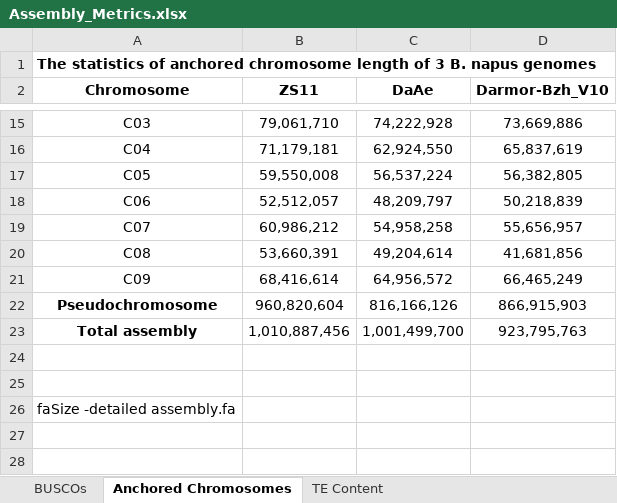
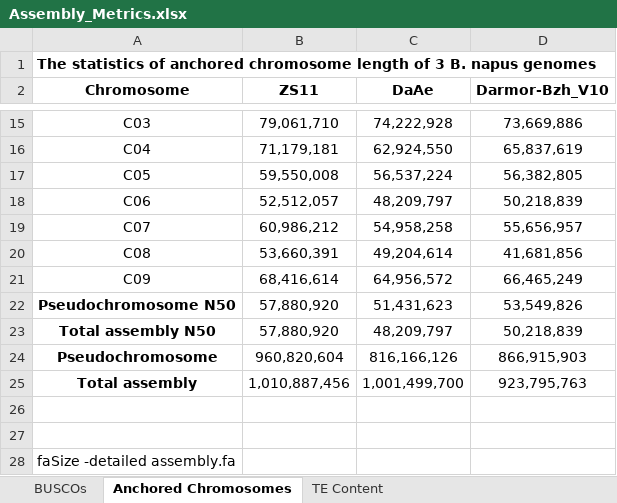
Before and after one commit to MaloofLab/Davis_B_napus_assembly_2023, an Excel workbook: Tables/Assembly_Metrics.xlsx, sheet Anchored Chromosomes, drawn as a sheet; only a part is shown, gaps mark what is left out; values as stored, in another font and other column widths than the file's, no borders; the diff names each change by its address in the sheet, - before the commit and + after, or states it on an @@ line.

```diff
--- a/Tables/Assembly_Metrics.xlsx (sheet Anchored Chromosomes)
+++ b/Tables/Assembly_Metrics.xlsx (sheet Anchored Chromosomes)
+row 22: Pseudochromosome N50 | 57,880,920 | 51,431,623 | 53,549,826
+row 23: Total assembly N50 | 57,880,920 | 48,209,797 | 50,218,839
```
Also changed, not shown: sheet BUSCOs.
